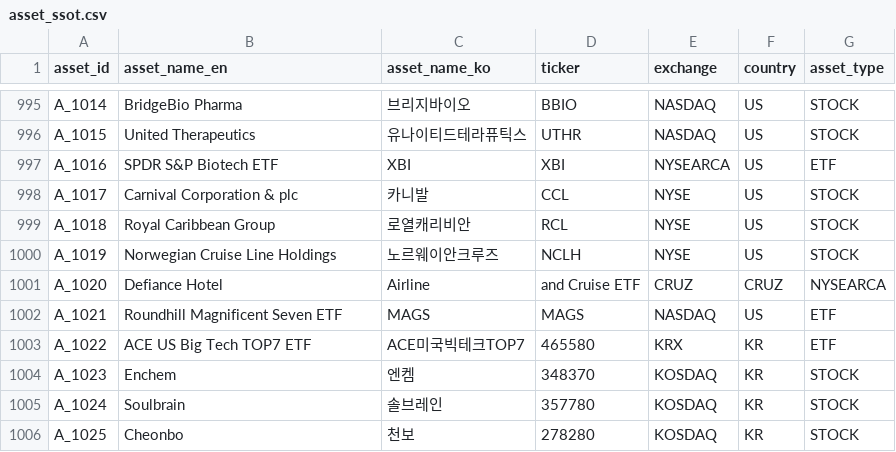
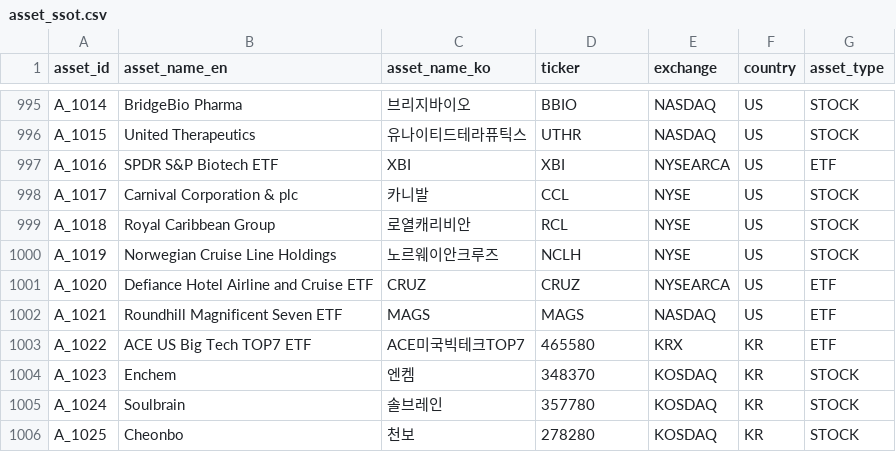
Before and after one commit to kang0302/moneytree-web, a CSV file: public/data/ssot/asset_ssot.csv, drawn as a sheet; only a part is shown, gaps mark what is left out.

```diff
--- a/public/data/ssot/asset_ssot.csv
+++ b/public/data/ssot/asset_ssot.csv
@@ -1000,3 +1000,3 @@ A_1018,Royal Caribbean Group,로열캐리비안,RCL,NYSE,US,STOCK
 A_1019,Norwegian Cruise Line Holdings,노르웨이안크루즈,NCLH,NYSE,US,STOCK
-A_1020,Defiance Hotel, Airline, and Cruise ETF,CRUZ,CRUZ,NYSEARCA
+A_1020,Defiance Hotel Airline and Cruise ETF,CRUZ,CRUZ,NYSEARCA,US,ETF
 A_1021,Roundhill Magnificent Seven ETF,MAGS,MAGS,NASDAQ,US,ETF
```
Also changed, not shown: 2 other files.
